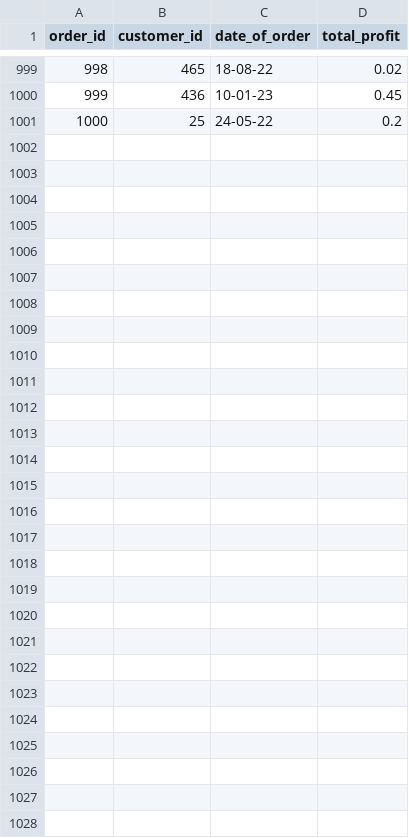
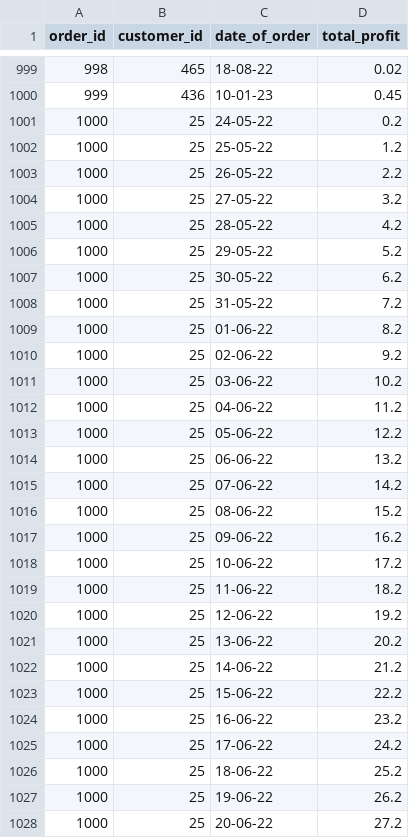
Before and after one commit to Hamza091/Bargain-Bot, a CSV file: estore_server/order_data.csv, drawn as a sheet; only a part is shown, gaps mark what is left out; the diff names each change by its address in the sheet, - before the commit and + after, or states it on an @@ line.

```diff
--- a/estore_server/order_data.csv
+++ b/estore_server/order_data.csv
+row 1002: 1000 | 25 | 25-05-22 | 1.2
+row 1003: 1000 | 25 | 26-05-22 | 2.2
+row 1004: 1000 | 25 | 27-05-22 | 3.2
+row 1005: 1000 | 25 | 28-05-22 | 4.2
+row 1006: 1000 | 25 | 29-05-22 | 5.2
+row 1007: 1000 | 25 | 30-05-22 | 6.2
+row 1008: 1000 | 25 | 31-05-22 | 7.2
+row 1009: 1000 | 25 | 01-06-22 | 8.2
+row 1010: 1000 | 25 | 02-06-22 | 9.2
+row 1011: 1000 | 25 | 03-06-22 | 10.2
+row 1012: 1000 | 25 | 04-06-22 | 11.2
+row 1013: 1000 | 25 | 05-06-22 | 12.2
+row 1014: 1000 | 25 | 06-06-22 | 13.2
+row 1015: 1000 | 25 | 07-06-22 | 14.2
+row 1016: 1000 | 25 | 08-06-22 | 15.2
+row 1017: 1000 | 25 | 09-06-22 | 16.2
+row 1018: 1000 | 25 | 10-06-22 | 17.2
+row 1019: 1000 | 25 | 11-06-22 | 18.2
+row 1020: 1000 | 25 | 12-06-22 | 19.2
+row 1021: 1000 | 25 | 13-06-22 | 20.2
+row 1022: 1000 | 25 | 14-06-22 | 21.2
+row 1023: 1000 | 25 | 15-06-22 | 22.2
+row 1024: 1000 | 25 | 16-06-22 | 23.2
+row 1025: 1000 | 25 | 17-06-22 | 24.2
+row 1026: 1000 | 25 | 18-06-22 | 25.2
+row 1027: 1000 | 25 | 19-06-22 | 26.2
+row 1028: 1000 | 25 | 20-06-22 | 27.2
```
Also changed, not shown: 3 other files.
